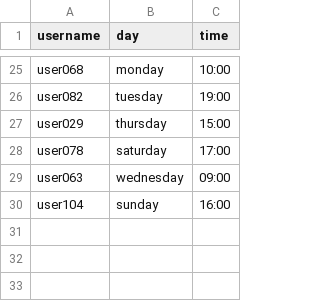
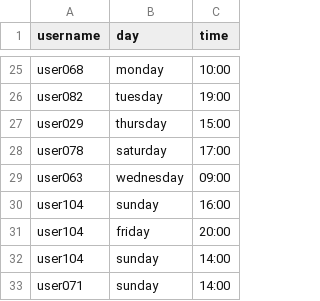
Before and after one commit to TeamSleeplessGamers/machine-learning, a CSV file: warzone-streamer.csv, drawn as a sheet; only a part is shown, gaps mark what is left out.

Commit message:
now need to subscribe to users

```diff
--- a/warzone-streamer.csv
+++ b/warzone-streamer.csv
@@ -30 +30,4 @@ user063,wednesday,09:00
 user104,sunday,16:00
+user104,friday,20:00
+user104,sunday,14:00
+user071,sunday,14:00
```
Also changed, not shown: 1 other file.
